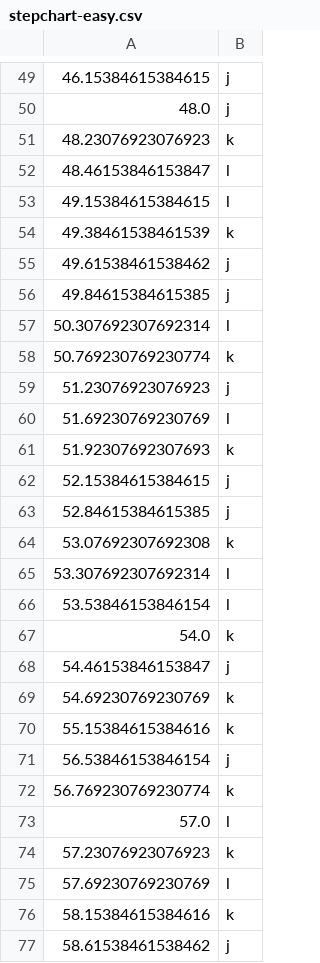
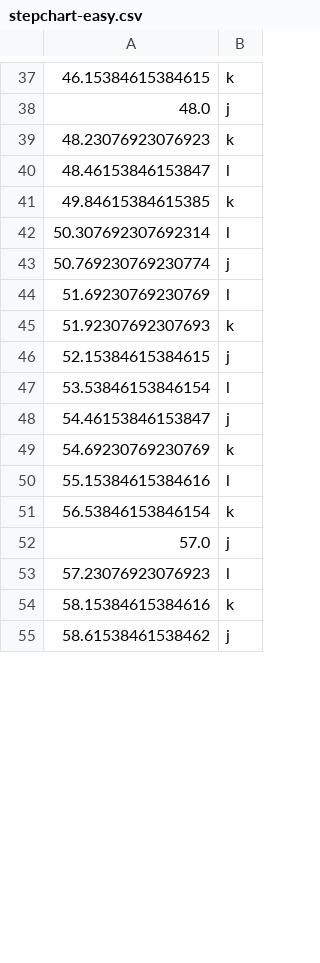
Before and after one commit to Bsenss6/BigSad, a CSV file: assets/stepchart/stepchart-easy.csv, drawn as a sheet; only a part is shown, gaps mark what is left out; the diff covers the shown part only.

```diff
--- a/assets/stepchart/stepchart-easy.csv
+++ b/assets/stepchart/stepchart-easy.csv
@@ -49,2 +37,2 @@
-46.15384615384615;j
+46.15384615384615;k
 48.0;j
@@ -52,9 +40,5 @@
 48.46153846153847;l
-49.15384615384615;l
-49.38461538461539;k
-49.61538461538462;j
-49.84615384615385;j
+49.84615384615385;k
 50.307692307692314;l
-50.769230769230774;k
-51.23076923076923;j
+50.769230769230774;j
 51.69230769230769;l
@@ -62,15 +46,9 @@
 52.15384615384615;j
-52.84615384615385;j
-53.07692307692308;k
-53.307692307692314;l
 53.53846153846154;l
-54.0;k
 54.46153846153847;j
 54.69230769230769;k
-55.15384615384616;k
-56.53846153846154;j
-56.769230769230774;k
-57.0;l
-57.23076923076923;k
-57.69230769230769;l
+55.15384615384616;l
+56.53846153846154;k
+57.0;j
+57.23076923076923;l
 58.15384615384616;k
```
Also changed, not shown: 12 removed rows and 13 edited cells elsewhere in this file, assets/stepchart/stepchart-medium.csv, 1 other file.
